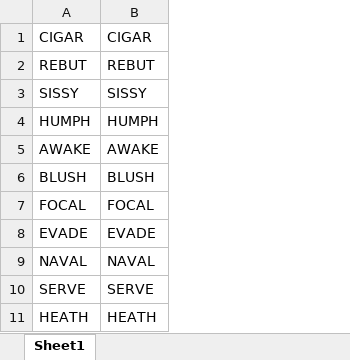
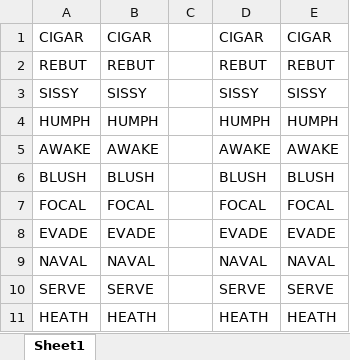
Before and after one commit to BartmanEH/BartmanEH.github.io, an Excel workbook: Wordle_Solver/Answers_Ordered.xlsx, sheet Sheet1, drawn as a sheet; only a part is shown; values as stored, in another font and other column widths than the file's, no borders; the diff names each change by its address in the sheet, - before the commit and + after, or states it on an @@ line.

```diff
--- a/Wordle_Solver/Answers_Ordered.xlsx (sheet Sheet1)
+++ b/Wordle_Solver/Answers_Ordered.xlsx (sheet Sheet1)
+column C, empty
+column D, rows 1-11: CIGAR | REBUT | SISSY | HUMPH | AWAKE | BLUSH | FOCAL | EVADE | NAVAL | SERVE | HEATH
+column E, rows 1-11: CIGAR | REBUT | SISSY | HUMPH | AWAKE | BLUSH | FOCAL | EVADE | NAVAL | SERVE | HEATH
```
Also changed, not shown: 2 other files.
